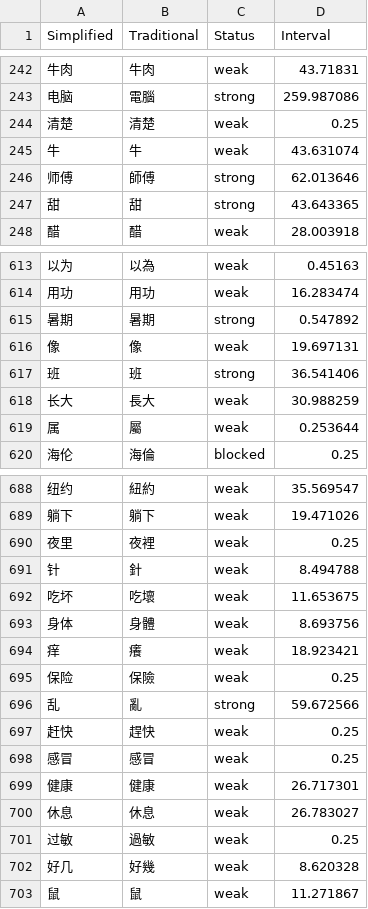
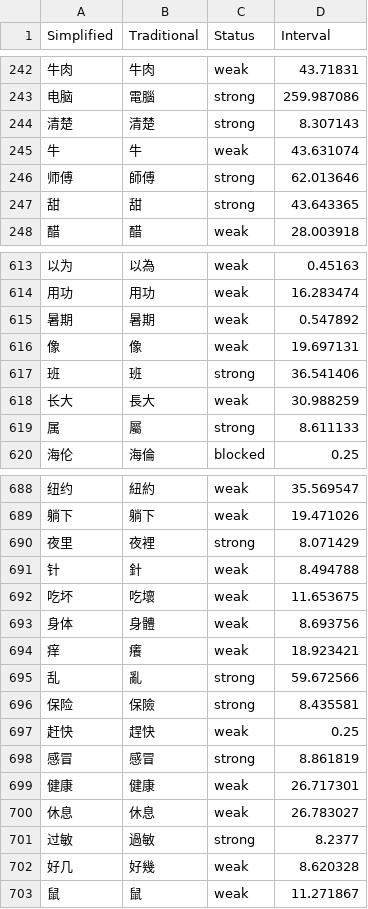
Before and after one commit to MattKleinsmith/chinese-audio-flashcards, a CSV file: site/data/user/hackchinese.csv, drawn as a sheet; only a part is shown, gaps mark what is left out; removed rows and columns are numbered as before the commit, all else as after; the diff covers the shown part only; the diff names each change by its address in the sheet, - before the commit and + after, or states it on an @@ line.

```diff
--- a/site/data/user/hackchinese.csv
+++ b/site/data/user/hackchinese.csv
-C244 (Status): weak
+C244 (Status): strong
-D244 (Interval): 0.25
+D244 (Interval): 8.307143
-C615 (Status): strong
+C615 (Status): weak
-C619 (Status): weak
+C619 (Status): strong
-D619 (Interval): 0.253644
+D619 (Interval): 8.611133
-C690 (Status): weak
+C690 (Status): strong
-D690 (Interval): 0.25
+D690 (Interval): 8.071429
-row 695: 保险 | 保險 | weak | 0.25
+row 696: 保险 | 保險 | strong | 8.435581
-C698 (Status): weak
+C698 (Status): strong
-D698 (Interval): 0.25
+D698 (Interval): 8.861819
-C701 (Status): weak
+C701 (Status): strong
-D701 (Interval): 0.25
+D701 (Interval): 8.2377
```
Also changed, not shown: 9 edited cells elsewhere in this file, 1 other file.
